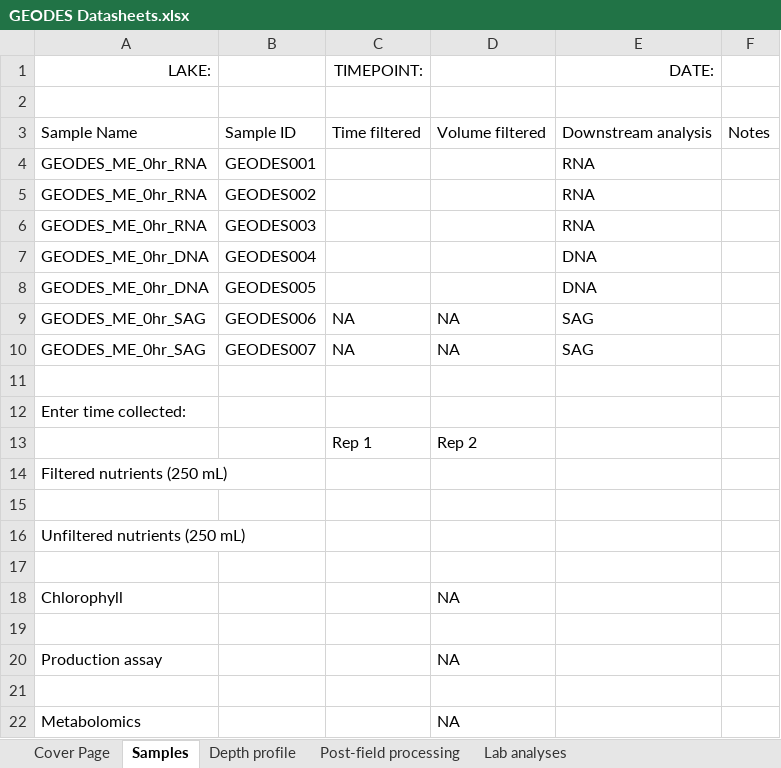
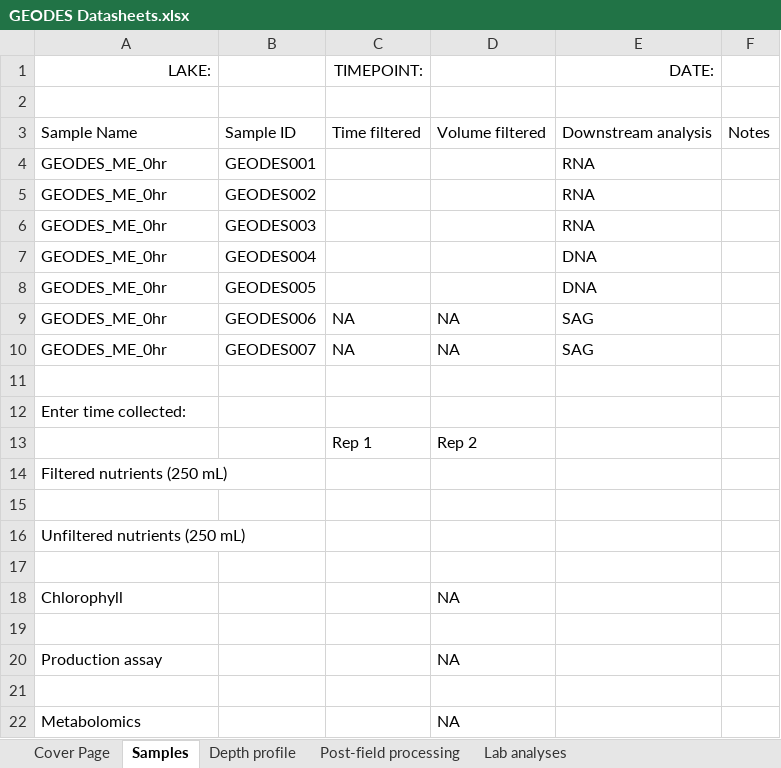
Before and after one commit to McMahonLab/geodes, an Excel workbook: protocols/GEODES Datasheets.xlsx, sheet Samples, drawn as a sheet; values as stored, in another font and other column widths than the file's, no borders; the diff names each change by its address in the sheet, - before the commit and + after, or states it on an @@ line.

Commit message:
Changed SampleName to not include downstream use of filter

```diff
--- a/protocols/GEODES Datasheets.xlsx (sheet Samples)
+++ b/protocols/GEODES Datasheets.xlsx (sheet Samples)
-A4:A6: GEODES_ME_0hr_RNA
+A4:A6: GEODES_ME_0hr
-A7:A8: GEODES_ME_0hr_DNA
+A7:A8: GEODES_ME_0hr
-A9:A10: GEODES_ME_0hr_SAG
+A9:A10: GEODES_ME_0hr
```
